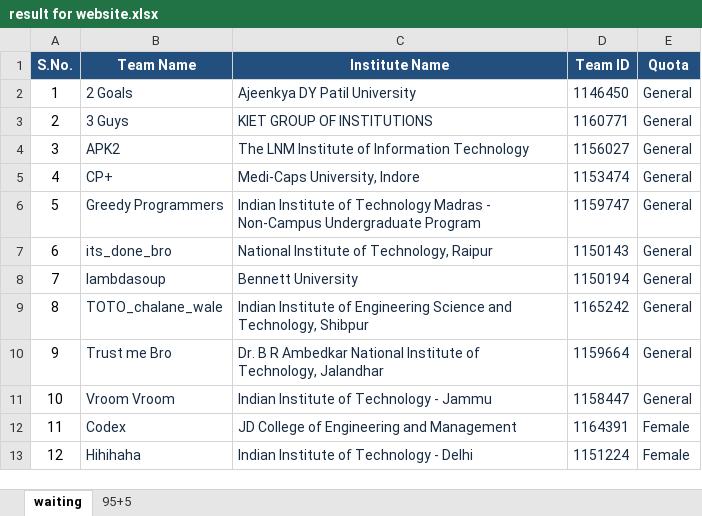
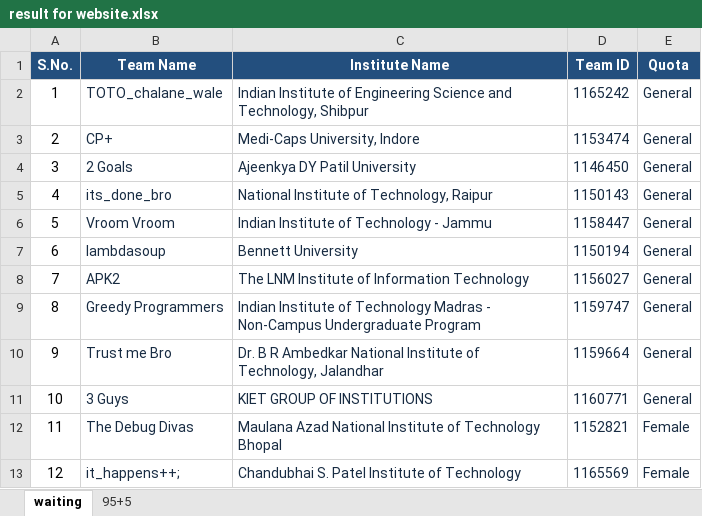
Before and after one commit to amaneixxy/mathure_icpc, an Excel workbook: src/data/result for website.xlsx, sheet waiting, drawn as a sheet; values as stored, in another font and other column widths than the file's, no borders; the diff names each change by its address in the sheet, - before the commit and + after, or states it on an @@ line.

```diff
--- a/src/data/result for website.xlsx (sheet waiting)
+++ b/src/data/result for website.xlsx (sheet waiting)
-B2 (Team Name): 2 Goals
+B2 (Team Name): TOTO_chalane_wale
-C2 (Institute Name): Ajeenkya DY Patil University
+C2 (Institute Name): Indian Institute of Engineering Science and Technology, Shibpur
-D2 (Team ID): 1146450
+D2 (Team ID): 1165242
-B3 (Team Name): 3 Guys
+B3 (Team Name): CP+
-C3 (Institute Name): KIET GROUP OF INSTITUTIONS
+C3 (Institute Name): Medi-Caps University, Indore
-D3 (Team ID): 1160771
+D3 (Team ID): 1153474
-B4 (Team Name): APK2
+B4 (Team Name): 2 Goals
-C4 (Institute Name): The LNM Institute of Information Technology
+C4 (Institute Name): Ajeenkya DY Patil University
-D4 (Team ID): 1156027
+D4 (Team ID): 1146450
-B5 (Team Name): CP+
+B5 (Team Name): its_done_bro
-C5 (Institute Name): Medi-Caps University, Indore
+C5 (Institute Name): National Institute of Technology, Raipur
-D5 (Team ID): 1153474
+D5 (Team ID): 1150143
-B6 (Team Name): Greedy Programmers
+B6 (Team Name): Vroom Vroom
-C6 (Institute Name): …of Technology Madras - Non-Campus Undergraduate Program
+C6 (Institute Name): …of Technology - Jammu
-D6 (Team ID): 1159747
+D6 (Team ID): 1158447
-B7 (Team Name): its_done_bro
+B7 (Team Name): lambdasoup
-C7 (Institute Name): National Institute of Technology, Raipur
+C7 (Institute Name): Bennett University
-D7 (Team ID): 1150143
+D7 (Team ID): 1150194
-B8 (Team Name): lambdasoup
+B8 (Team Name): APK2
-C8 (Institute Name): Bennett University
+C8 (Institute Name): The LNM Institute of Information Technology
-D8 (Team ID): 1150194
+D8 (Team ID): 1156027
-B9 (Team Name): TOTO_chalane_wale
+B9 (Team Name): Greedy Programmers
-C9 (Institute Name): …Institute of Engineering Science and Technology, Shibpur
+C9 (Institute Name): …Institute of Technology Madras - Non-Campus Undergraduate Program
-D9 (Team ID): 1165242
+D9 (Team ID): 1159747
-B11 (Team Name): Vroom Vroom
+B11 (Team Name): 3 Guys
-C11 (Institute Name): Indian Institute of Technology - Jammu
+C11 (Institute Name): KIET GROUP OF INSTITUTIONS
-D11 (Team ID): 1158447
+D11 (Team ID): 1160771
-B12 (Team Name): Codex
+B12 (Team Name): The Debug Divas
-C12 (Institute Name): JD College of Engineering and Management
+C12 (Institute Name): Maulana Azad National Institute of Technology Bhopal
-D12 (Team ID): 1164391
+D12 (Team ID): 1152821
-B13 (Team Name): Hihihaha
+B13 (Team Name): it_happens++;
-C13 (Institute Name): Indian Institute of Technology - Delhi
+C13 (Institute Name): Chandubhai S. Patel Institute of Technology
-D13 (Team ID): 1151224
+D13 (Team ID): 1165569
```
Also changed, not shown: sheet 95+5, 4 other files.
